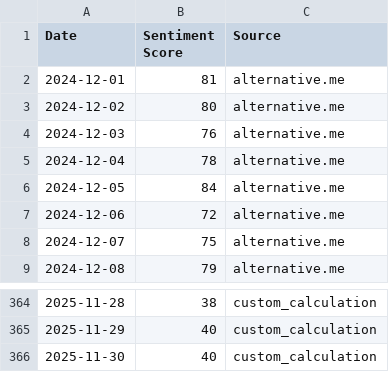
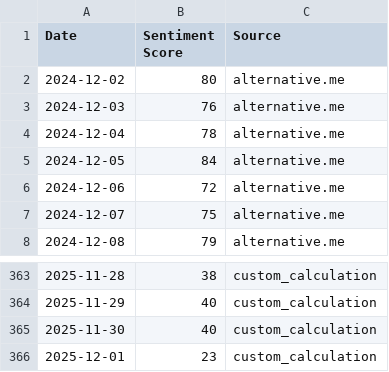
Before and after one commit to tubaltheodros/btc-fear-greed-index, a CSV file: sentiment_scores.csv, drawn as a sheet; only a part is shown, gaps mark what is left out; removed rows and columns are numbered as before the commit, all else as after; the diff names each change by its address in the sheet, - before the commit and + after, or states it on an @@ line.

```diff
--- a/sentiment_scores.csv
+++ b/sentiment_scores.csv
-row 2: 2024-12-01 | 81 | alternative.me
+row 366: 2025-12-01 | 23 | custom_calculation
```
Also changed, not shown: 3 other files.
